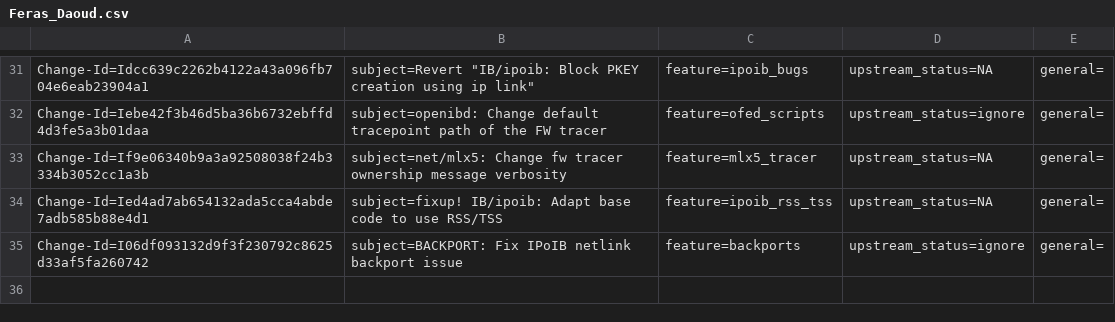
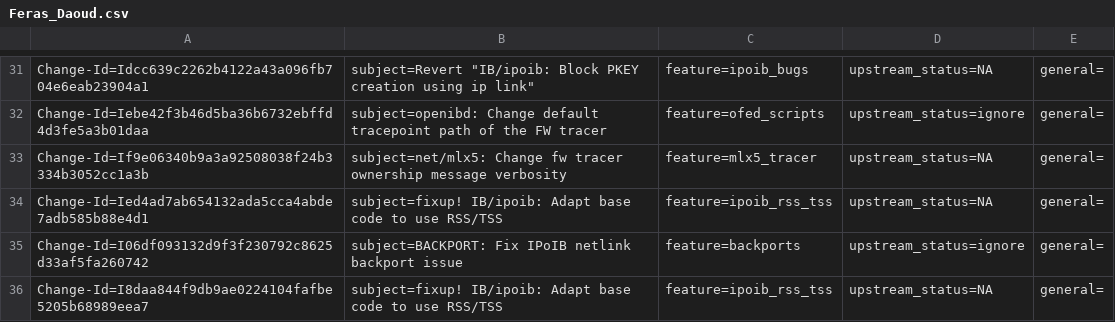
Before and after one commit to Shun-Hao/mlnx-ofa_kernel-4.6-1.0.1.1-rhel7.3, a CSV file: metadata/Feras_Daoud.csv, drawn as a sheet; only a part is shown, gaps mark what is left out.

Commit message:
fixup! IB/ipoib: Adapt base code to use RSS/TSS
Issue: 1652824
Change-Id: I8daa844f9db9ae0224104fafbe5205b68989eea7
Signed-off-by: Feras Daoud <ferasda@mellanox.com>

```diff
--- a/metadata/Feras_Daoud.csv
+++ b/metadata/Feras_Daoud.csv
@@ -35 +35,2 @@ Change-Id=Ied4ad7ab654132ada5cca4abde7adb585b88e4d1; subject=fixup! IB/ipoib: Ad
 Change-Id=I06df093132d9f3f230792c8625d33af5fa260742; subject=BACKPORT: Fix IPoIB netlink backport issue; feature=backports; upstream_status=ignore; general=;
+Change-Id=I8daa844f9db9ae0224104fafbe5205b68989eea7; subject=fixup! IB/ipoib: Adapt base code to use RSS/TSS; feature=ipoib_rss_tss; upstream_status=NA; general=;
```
Also changed, not shown: 1 other file.
